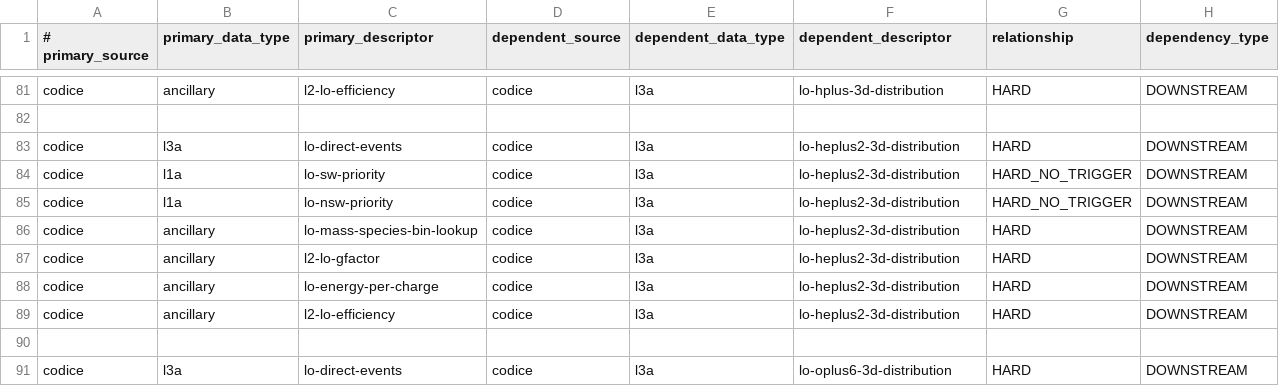
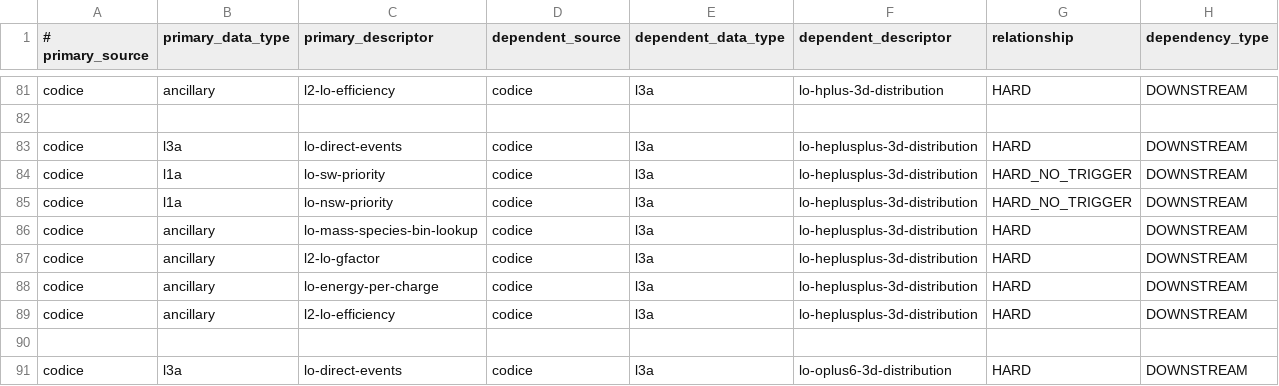
Before and after one commit to laspsandoval/sds-data-manager, a CSV file: sds_data_manager/lambda_code/SDSCode/pipeline_lambdas/dependency_config.csv, drawn as a sheet; only a part is shown, gaps mark what is left out.

Commit message:
Rename CoDICE-Lo 3d distribution products to heplusplus (#1279)
* Rename CoDICE-Lo 3d distribution products to heplusplus

* Update codice heplus2 descriptor in new dependency format

---------

Co-authored-by: Menlo Innovations - CAVA Project <harrison@menloinnovations.com>

```diff
--- a/sds_data_manager/lambda_code/SDSCode/pipeline_lambdas/dependency_config.csv
+++ b/sds_data_manager/lambda_code/SDSCode/pipeline_lambdas/dependency_config.csv
@@ -82,9 +82,9 @@ codice, ancillary, l2-lo-efficiency, codice, l3a, lo-hplus-3d-distribution, HARD
 
-codice, l3a, lo-direct-events, codice, l3a, lo-heplus2-3d-distribution, HARD, DOWNSTREAM
-codice, l1a, lo-sw-priority, codice, l3a, lo-heplus2-3d-distribution, HARD_NO_TRIGGER, DOWNSTREAM
-codice, l1a, lo-nsw-priority, codice, l3a, lo-heplus2-3d-distribution, HARD_NO_TRIGGER, DOWNSTREAM
-codice, ancillary, lo-mass-species-bin-lookup, codice, l3a, lo-heplus2-3d-distribution, HARD, DOWNSTREAM
-codice, ancillary, l2-lo-gfactor, codice, l3a, lo-heplus2-3d-distribution, HARD, DOWNSTREAM
-codice, ancillary, lo-energy-per-charge, codice, l3a, lo-heplus2-3d-distribution, HARD, DOWNSTREAM
-codice, ancillary, l2-lo-efficiency, codice, l3a, lo-heplus2-3d-distribution, HARD, DOWNSTREAM
+codice, l3a, lo-direct-events, codice, l3a, lo-heplusplus-3d-distribution, HARD, DOWNSTREAM
+codice, l1a, lo-sw-priority, codice, l3a, lo-heplusplus-3d-distribution, HARD_NO_TRIGGER, DOWNSTREAM
+codice, l1a, lo-nsw-priority, codice, l3a, lo-heplusplus-3d-distribution, HARD_NO_TRIGGER, DOWNSTREAM
+codice, ancillary, lo-mass-species-bin-lookup, codice, l3a, lo-heplusplus-3d-distribution, HARD, DOWNSTREAM
+codice, ancillary, l2-lo-gfactor, codice, l3a, lo-heplusplus-3d-distribution, HARD, DOWNSTREAM
+codice, ancillary, lo-energy-per-charge, codice, l3a, lo-heplusplus-3d-distribution, HARD, DOWNSTREAM
+codice, ancillary, l2-lo-efficiency, codice, l3a, lo-heplusplus-3d-distribution, HARD, DOWNSTREAM
 
```
Also changed, not shown: 1 other file.
